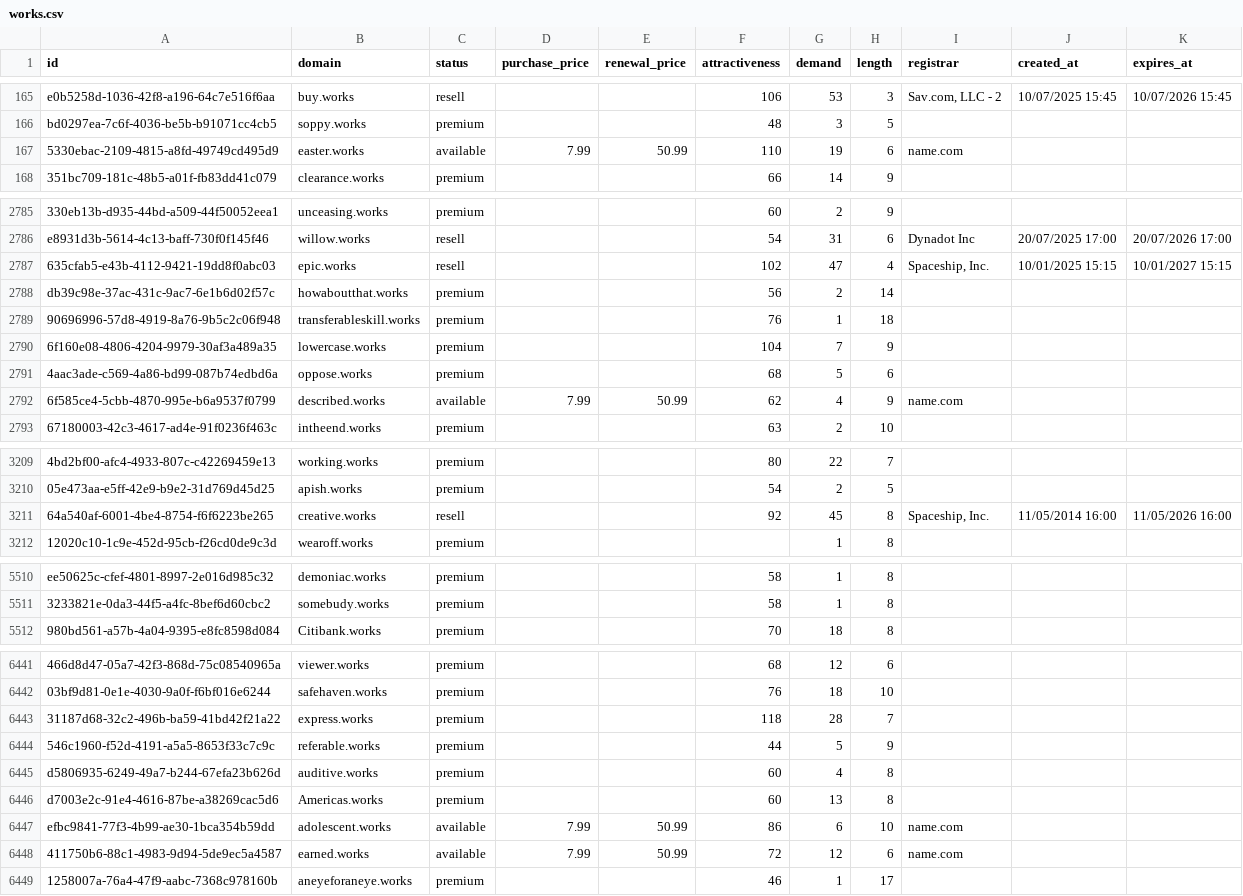
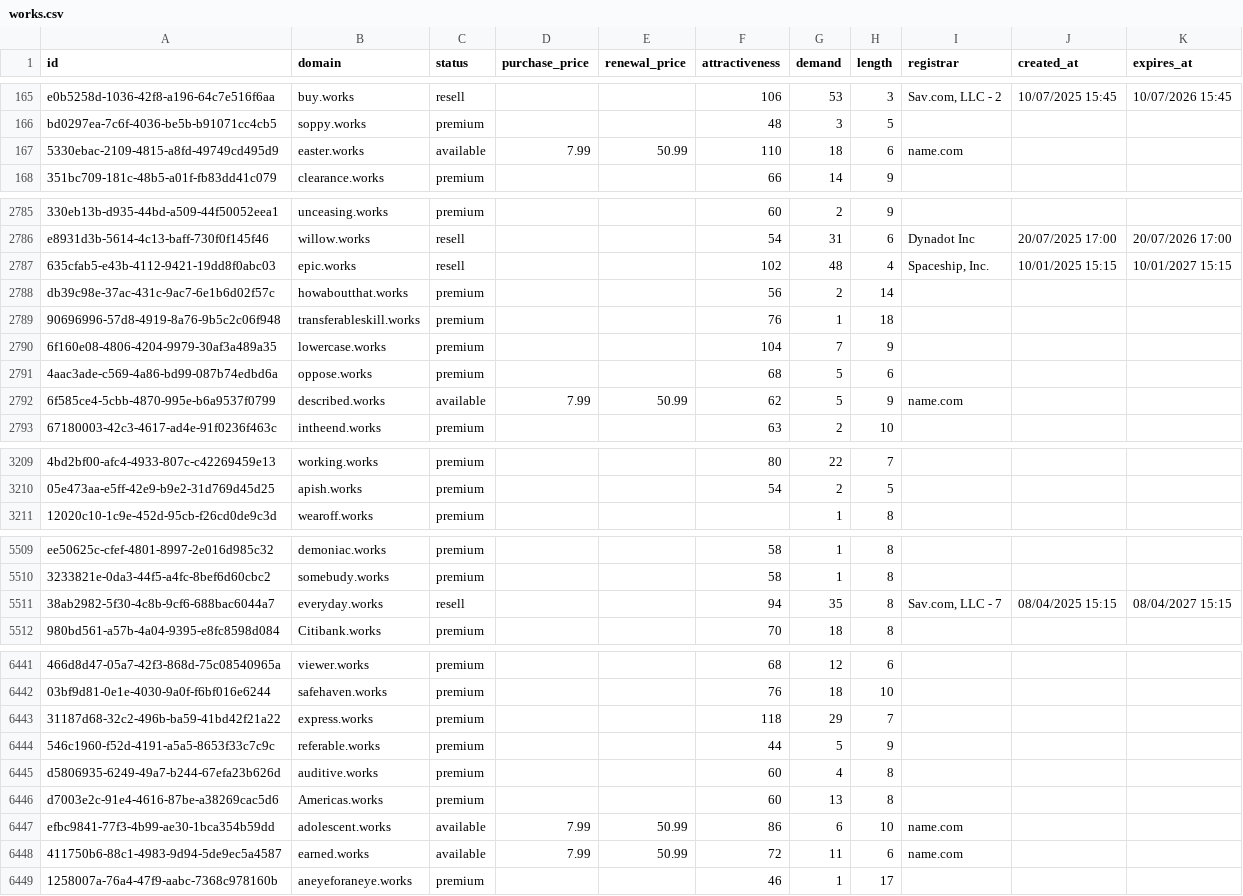
Before and after one commit to UniqueDomains/works-oneword-domains, a CSV file: works.csv, drawn as a sheet; only a part is shown, gaps mark what is left out; removed rows and columns are numbered as before the commit, all else as after; the diff covers the shown part only; the diff names each change by its address in the sheet, - before the commit and + after, or states it on an @@ line.

Commit message:
Domains update

```diff
--- a/works.csv
+++ b/works.csv
-G167 (demand): 19
+G167 (demand): 18
-G2787 (demand): 47
+G2787 (demand): 48
-G2792 (demand): 4
+G2792 (demand): 5
-row 3211: 64a540af-6001-4be4-8754-f6f6223be265 | creative.works | resell |  |  | 92 | 45 | 8 | Spaceship, Inc. | 11/05/2014 16:00 | 11/05/2026 16:00
+row 5511: 38ab2982-5f30-4c8b-9cf6-688bac6044a7 | everyday.works | resell |  |  | 94 | 35 | 8 | Sav.com, LLC - 7 | 08/04/2025 15:15 | 08/04/2027 15:15
-G6443 (demand): 28
+G6443 (demand): 29
-G6448 (demand): 12
+G6448 (demand): 11
```
Also changed, not shown: 53 edited cells elsewhere in this file, 3 other files.
